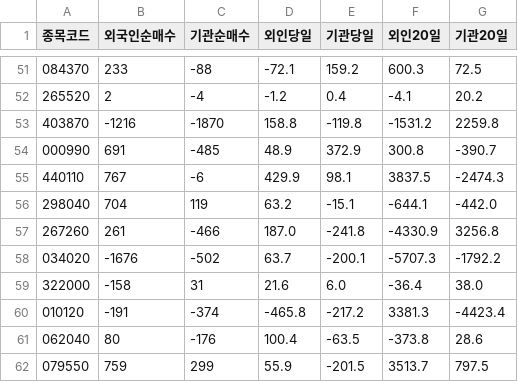
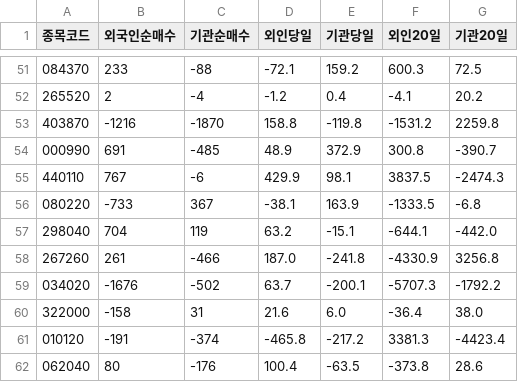
Before and after one commit to lpg2080/krx-supply, a CSV file: supply.csv, drawn as a sheet; only a part is shown, gaps mark what is left out; the shorter side is filled out with more unchanged rows.

```diff
--- a/supply.csv
+++ b/supply.csv
@@ -55,2 +55,3 @@
 440110,767,-6,429.9,98.1,3837.5,-2474.3
+080220,-733,367,-38.1,163.9,-1333.5,-6.8
 298040,704,119,63.2,-15.1,-644.1,-442.0
```
